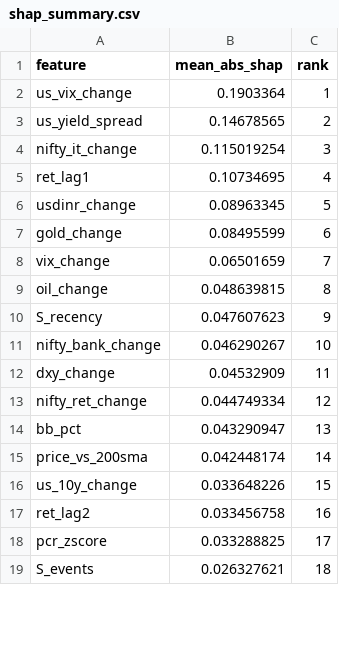
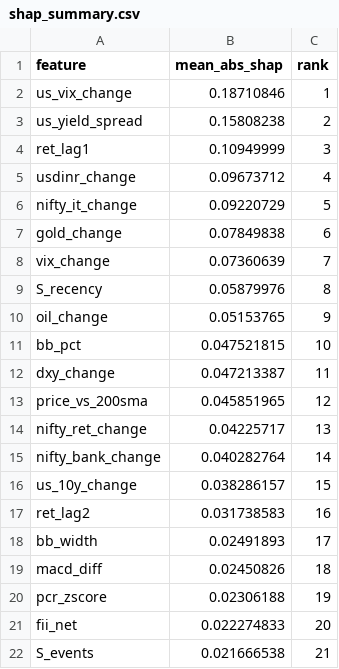
Before and after one commit to NGowthamKumar/Stock_Sentiment, a CSV file: reports/shap/shap_summary.csv, drawn as a sheet; only a part is shown; the diff covers the shown part only.

```diff
--- a/reports/shap/shap_summary.csv
+++ b/reports/shap/shap_summary.csv
@@ -1,19 +1,22 @@
 feature,mean_abs_shap,rank
-us_vix_change,0.1903364,1
-us_yield_spread,0.14678565,2
-nifty_it_change,0.115019254,3
-ret_lag1,0.10734695,4
-usdinr_change,0.08963345,5
-gold_change,0.08495599,6
-vix_change,0.06501659,7
-oil_change,0.048639815,8
-S_recency,0.047607623,9
-nifty_bank_change,0.046290267,10
-dxy_change,0.04532909,11
-nifty_ret_change,0.044749334,12
-bb_pct,0.043290947,13
-price_vs_200sma,0.042448174,14
-us_10y_change,0.033648226,15
-ret_lag2,0.033456758,16
-pcr_zscore,0.033288825,17
-S_events,0.026327621,18
+us_vix_change,0.18710846,1
+us_yield_spread,0.15808238,2
+ret_lag1,0.10949999,3
+usdinr_change,0.09673712,4
+nifty_it_change,0.09220729,5
+gold_change,0.07849838,6
+vix_change,0.07360639,7
+S_recency,0.05879976,8
+oil_change,0.05153765,9
+bb_pct,0.047521815,10
+dxy_change,0.047213387,11
+price_vs_200sma,0.045851965,12
+nifty_ret_change,0.04225717,13
+nifty_bank_change,0.040282764,14
+us_10y_change,0.038286157,15
+ret_lag2,0.031738583,16
+bb_width,0.02491893,17
+macd_diff,0.02450826,18
+pcr_zscore,0.02306188,19
+fii_net,0.022274833,20
+S_events,0.021666538,21
```
Also changed, not shown: 5 added rows, 8 removed rows and 19 edited cells elsewhere in this file, data/dxy_history.csv, data/modeling/model_metrics.csv, 11 other files.
